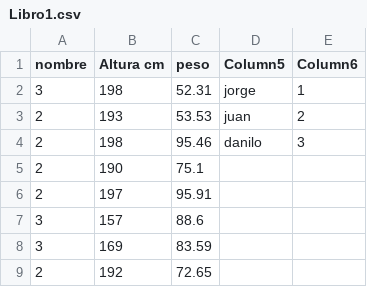
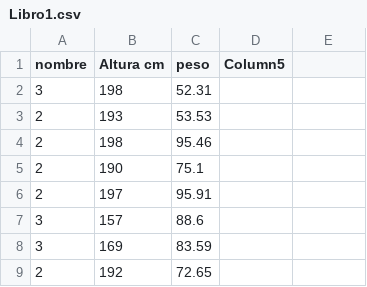
Before and after one commit to sergiovegam41/data, a CSV file: Libro1.csv, drawn as a sheet; only a part is shown.

Commit message:
intento

```diff
--- a/Libro1.csv
+++ b/Libro1.csv
@@ -1,5 +1,5 @@
-nombre ,Altura cm,peso,Column5,Column6
-3,198,52.31,jorge,1
-2,193,53.53,juan,2
-2,198,95.46,danilo,3
+nombre ,Altura cm,peso,Column5
+3,198,52.31,,
+2,193,53.53,,
+2,198,95.46,,
 2,190,75.1,,
```
